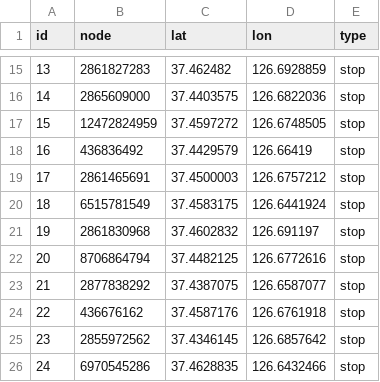
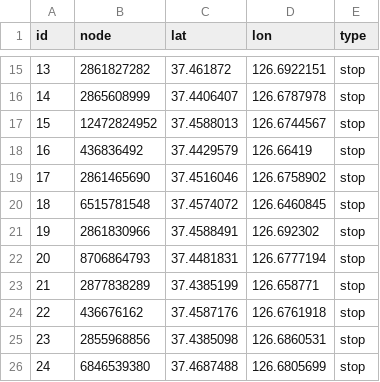
Before and after one commit to u460k0212hh-svg/lastmile-routing, a CSV file: data/points.csv, drawn as a sheet; only a part is shown, gaps mark what is left out; the diff covers the shown part only.

```diff
--- a/data/points.csv
+++ b/data/points.csv
@@ -15,12 +15,12 @@ id,node,lat,lon,type
-13,2861827283,37.462482,126.6928859,stop
-14,2865609000,37.4403575,126.6822036,stop
-15,12472824959,37.4597272,126.6748505,stop
+13,2861827282,37.461872,126.6922151,stop
+14,2865608999,37.4406407,126.6787978,stop
+15,12472824952,37.4588013,126.6744567,stop
 16,436836492,37.4429579,126.66419,stop
-17,2861465691,37.4500003,126.6757212,stop
-18,6515781549,37.4583175,126.6441924,stop
-19,2861830968,37.4602832,126.691197,stop
-20,8706864794,37.4482125,126.6772616,stop
-21,2877838292,37.4387075,126.6587077,stop
+17,2861465690,37.4516046,126.6758902,stop
+18,6515781548,37.4574072,126.6460845,stop
+19,2861830966,37.4588491,126.692302,stop
+20,8706864793,37.4481831,126.6777194,stop
+21,2877838289,37.4385199,126.658771,stop
 22,436676162,37.4587176,126.6761918,stop
-23,2855972562,37.4346145,126.6857642,stop
-24,6970545286,37.4628835,126.6432466,stop
+23,2855968856,37.4385098,126.6860531,stop
+24,6846539380,37.4687488,126.6805699,stop
```
Also changed, not shown: 99 edited cells elsewhere in this file, data/step2_experiment.csv, data/step3_experiment.csv, 2 other files.
